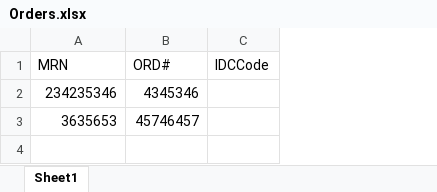
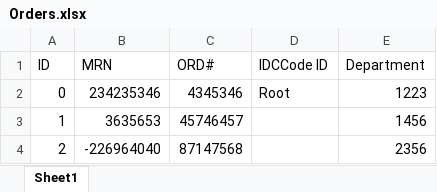
Before and after one commit to ajfeggplant/Anne-Demo, an Excel workbook: Demo.suite/Resources/Orders.xlsx, sheet Sheet1, drawn as a sheet; values as stored, in another font and other column widths than the file's, no borders; removed rows and columns are numbered as before the commit, all else as after; the diff names each change by its address in the sheet, - before the commit and + after, or states it on an @@ line.

```diff
--- a/Demo.suite/Resources/Orders.xlsx (sheet Sheet1)
+++ b/Demo.suite/Resources/Orders.xlsx (sheet Sheet1)
+column A (ID), rows 2-3: 0 | 1
-column C (IDCCode), empty
+column D (IDCCode ID), row 2: Root
+column E (Department), rows 2-3: 1223 | 1456
+row 4: 2 | -226964040 | 87147568 |  | 2356
```
Also changed, not shown: 12 other files.
